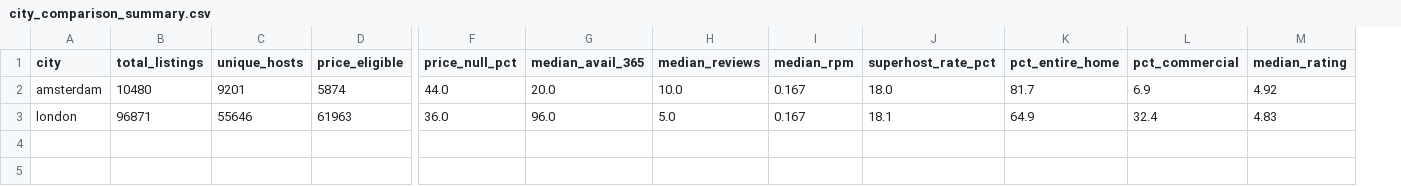
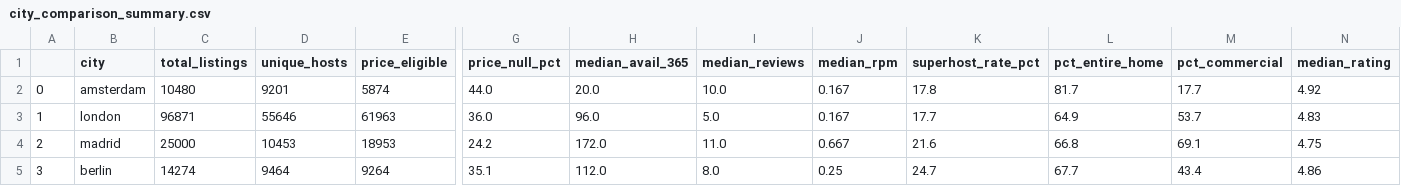
Before and after one commit to bavikaranyogeswaran/Airbnb-Multi-City-Data-Pipeline, a CSV file: reports/tables/city_comparison_summary.csv, drawn as a sheet; only a part is shown, gaps mark what is left out; addresses are those after the commit; rows hold the shown columns only; the diff names each change by its address in the sheet, - before the commit and + after, or states it on an @@ line.

Commit message:
Extend test suite to cover Madrid and Berlin, update city comparison CSV for 4 cities

```diff
--- a/reports/tables/city_comparison_summary.csv
+++ b/reports/tables/city_comparison_summary.csv
+column A, rows 2-3: 0 | 1
-K2 (superhost_rate_pct): 18.0
+K2 (superhost_rate_pct): 17.8
-M2 (pct_commercial): 6.9
+M2 (pct_commercial): 17.7
-K3 (superhost_rate_pct): 18.1
+K3 (superhost_rate_pct): 17.7
-M3 (pct_commercial): 32.4
+M3 (pct_commercial): 53.7
+row 4: 2 | madrid | 25000 | 10453 | 18953 | 24.2 | 172.0 | 11.0 | 0.667 | 21.6 | 66.8 | 69.1 | 4.75
+row 5: 3 | berlin | 14274 | 9464 | 9264 | 35.1 | 112.0 | 8.0 | 0.25 | 24.7 | 67.7 | 43.4 | 4.86
```
Also changed, not shown: 3 other files.
